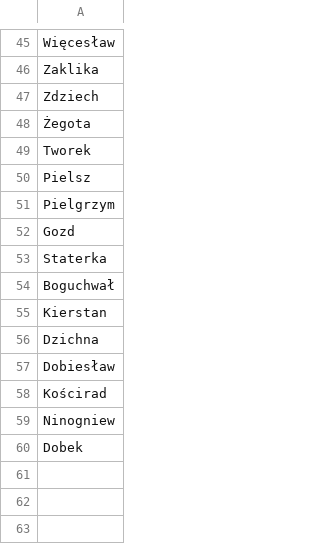
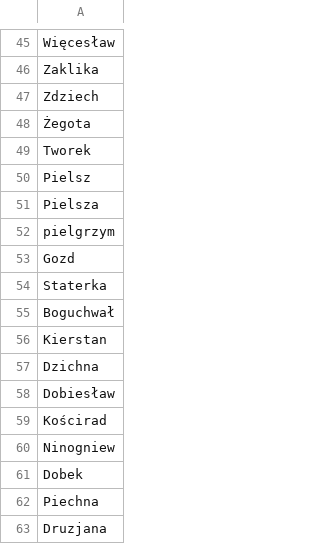
Before and after one commit to pjaskulski/shg_tei, a CSV file: slowniki/imiona.csv, drawn as a sheet; only a part is shown, gaps mark what is left out.

```diff
--- a/slowniki/imiona.csv
+++ b/slowniki/imiona.csv
@@ -50,3 +50,4 @@ Tworek
 Pielsz
-Pielgrzym
+Pielsza
+pielgrzym
 Gozd
@@ -60 +61,3 @@ Ninogniew
 Dobek
+Piechna
+Druzjana
```
Also changed, not shown: 4 other files.
